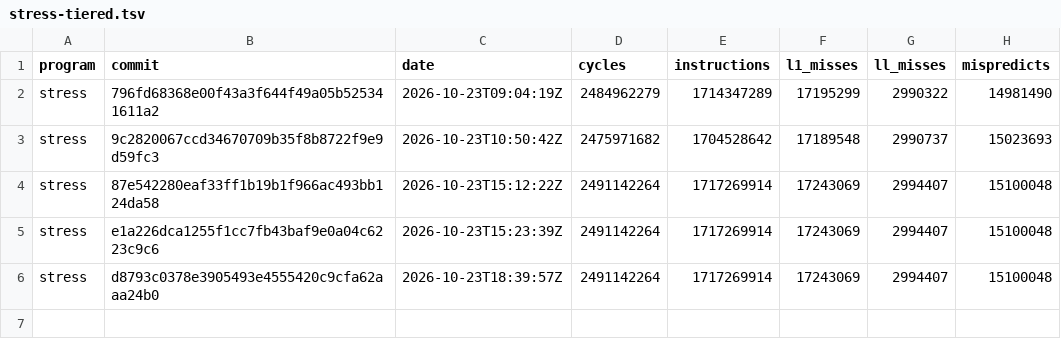
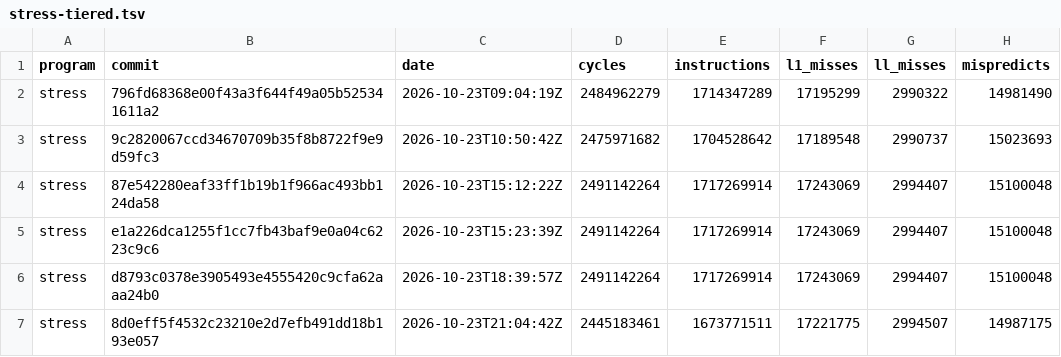
Before and after one commit to zane-lang/compiler, a TSV file: stress-tiered.tsv, drawn as a sheet.

```diff
--- a/stress-tiered.tsv
+++ b/stress-tiered.tsv
@@ -6 +6,2 @@ stress	e1a226dca1255f1cc7fb43baf9e0a04c6223c9c6	2026-10-23T15:23:39Z	2491142264
 stress	d8793c0378e3905493e4555420c9cfa62aaa24b0	2026-10-23T18:39:57Z	2491142264	1717269914	17243069	2994407	15100048
+stress	8d0eff5f4532c23210e2d7efb491dd18b193e057	2026-10-23T21:04:42Z	2445183461	1673771511	17221775	2994507	14987175
```
Also changed, not shown: latest.tsv, stress-plain.tsv, 1 other file.
